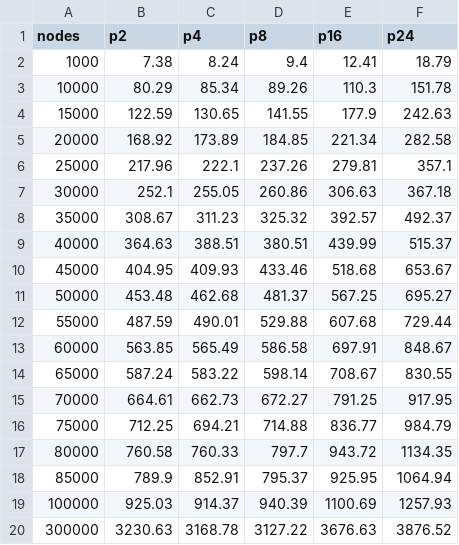
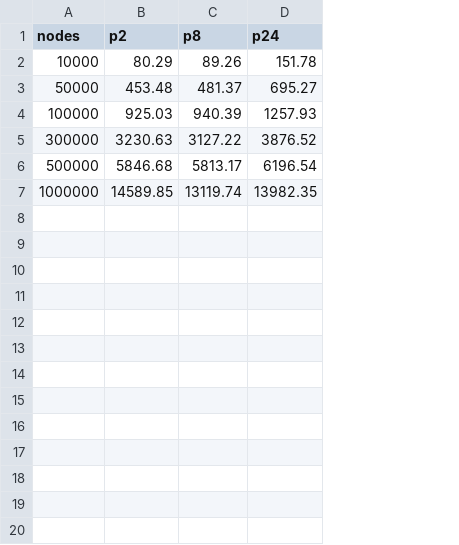
Before and after one commit to mquinson/simgrid-simpar, a CSV file: logs/binding_cores/total_times_binding.csv, drawn as a sheet; removed rows and columns are numbered as before the commit, all else as after; the diff names each change by its address in the sheet, - before the commit and + after, or states it on an @@ line.

```diff
--- a/logs/binding_cores/total_times_binding.csv
+++ b/logs/binding_cores/total_times_binding.csv
-column C (p4), row 3: 85.34; row 11: 462.68; rows 19-20: 914.37 | 3168.78
-column E (p16), row 3: 110.3; row 11: 567.25; rows 19-20: 1100.69 | 3676.63
-row 2: 1000 | 7.38 | 8.24 | 9.4 | 12.41 | 18.79
-row 4: 15000 | 122.59 | 130.65 | 141.55 | 177.9 | 242.63
-row 5: 20000 | 168.92 | 173.89 | 184.85 | 221.34 | 282.58
-row 6: 25000 | 217.96 | 222.1 | 237.26 | 279.81 | 357.1
-row 7: 30000 | 252.1 | 255.05 | 260.86 | 306.63 | 367.18
-row 8: 35000 | 308.67 | 311.23 | 325.32 | 392.57 | 492.37
-row 9: 40000 | 364.63 | 388.51 | 380.51 | 439.99 | 515.37
-row 10: 45000 | 404.95 | 409.93 | 433.46 | 518.68 | 653.67
-row 12: 55000 | 487.59 | 490.01 | 529.88 | 607.68 | 729.44
-row 13: 60000 | 563.85 | 565.49 | 586.58 | 697.91 | 848.67
-row 14: 65000 | 587.24 | 583.22 | 598.14 | 708.67 | 830.55
-row 15: 70000 | 664.61 | 662.73 | 672.27 | 791.25 | 917.95
-row 16: 75000 | 712.25 | 694.21 | 714.88 | 836.77 | 984.79
-row 17: 80000 | 760.58 | 760.33 | 797.7 | 943.72 | 1134.35
-row 18: 85000 | 789.9 | 852.91 | 795.37 | 925.95 | 1064.94
+row 6: 500000 | 5846.68 | 5813.17 | 6196.54
+row 7: 1000000 | 14589.85 | 13119.74 | 13982.35
```
Also changed, not shown: logs/adaptive_algorithm/total_times_adaptive.csv, logs/adaptive_algorithm/total_times_orig.csv, 8 other files.
